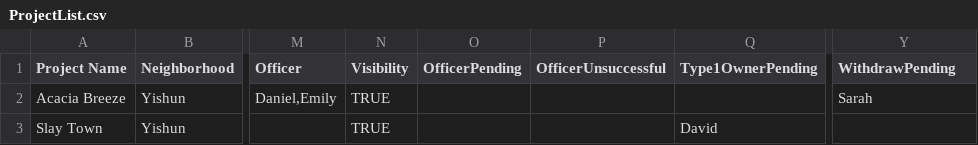
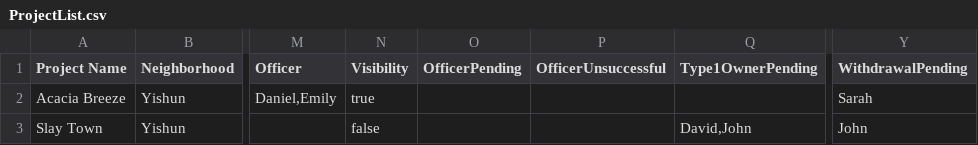
Before and after one commit to yitenglol/SDDA-grp3, a CSV file: SOLID/ProjectList.csv, drawn as a sheet; only a part is shown, gaps mark what is left out; the diff names each change by its address in the sheet, - before the commit and + after, or states it on an @@ line.

```diff
--- a/SOLID/ProjectList.csv
+++ b/SOLID/ProjectList.csv
-Y1: WithdrawPending
+Y1: WithdrawalPending
-N2 (Visibility): TRUE
+N2 (Visibility): true
-N3 (Visibility): TRUE
+N3 (Visibility): false
-Q3 (Type1OwnerPending): David
+Q3 (Type1OwnerPending): David,John
-Y3 (WithdrawalPending): (empty)
+Y3 (WithdrawalPending): John
```
Also changed, not shown: 1 other file.
